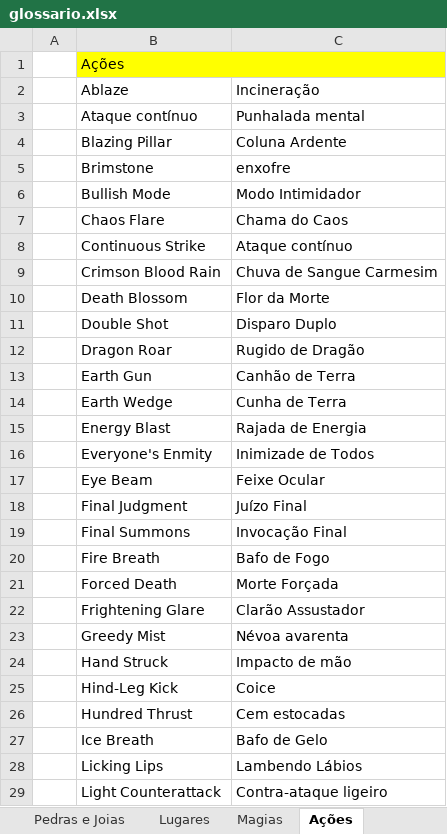
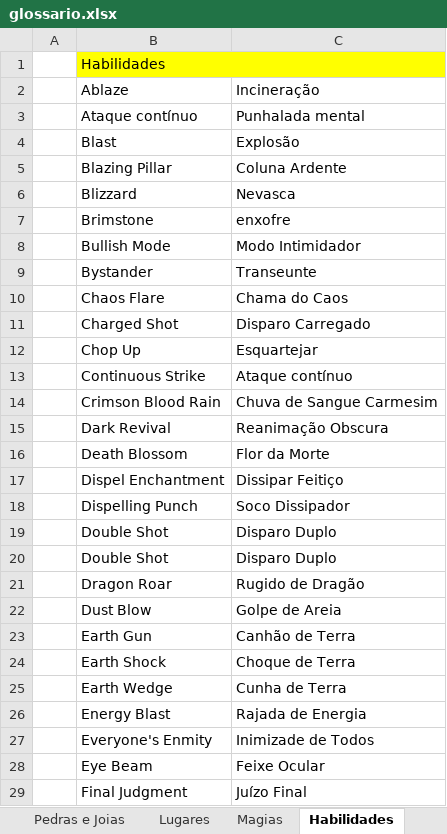
Before and after one commit to cfarl/traducao-blue-dragon-xbox360, an Excel workbook: glossario.xlsx, sheet Habilidades, drawn as a sheet; only a part is shown; the shorter side is filled out with more unchanged rows; values as stored, in another font and other column widths than the file's, no borders; the diff covers the shown part only; the diff names each change by its address in the sheet, - before the commit and + after, or states it on an @@ line.

```diff
--- a/glossario.xlsx (sheet Habilidades)
+++ b/glossario.xlsx (sheet Habilidades)
-sheet tab: Ações
+sheet tab: Habilidades
-B1: Ações
+B1: Habilidades
+row 4:  | Blast | Explosão
+row 6:  | Blizzard | Nevasca
+row 9:  | Bystander | Transeunte
+row 11:  | Charged Shot | Disparo Carregado
+row 12:  | Chop Up | Esquartejar
+row 15:  | Dark Revival | Reanimação Obscura
+row 17:  | Dispel Enchantment | Dissipar Feitiço
+row 18:  | Dispelling Punch | Soco Dissipador
+row 19:  | Double Shot | Disparo Duplo
+row 22:  | Dust Blow | Golpe de Areia
+row 24:  | Earth Shock | Choque de Terra
```
Also changed, not shown: 30 added rows elsewhere in this sheet, 1 other file.
